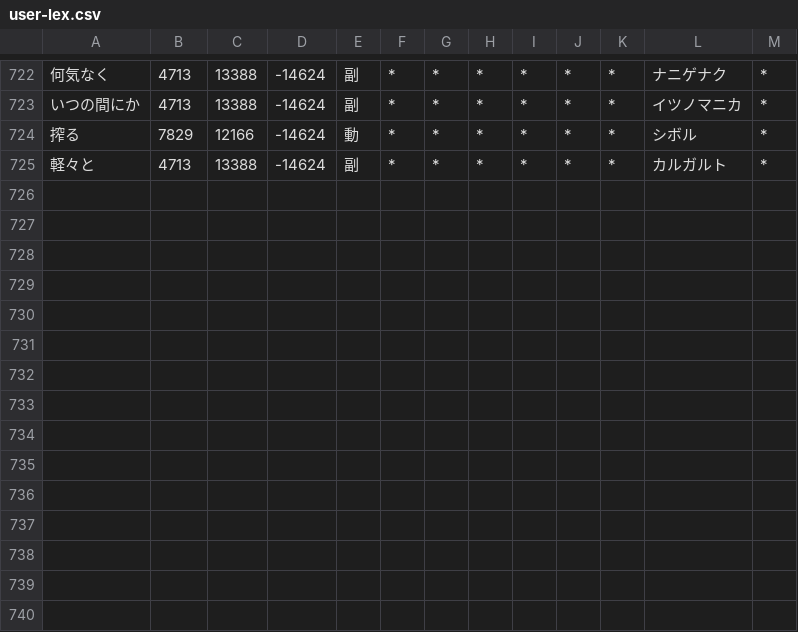
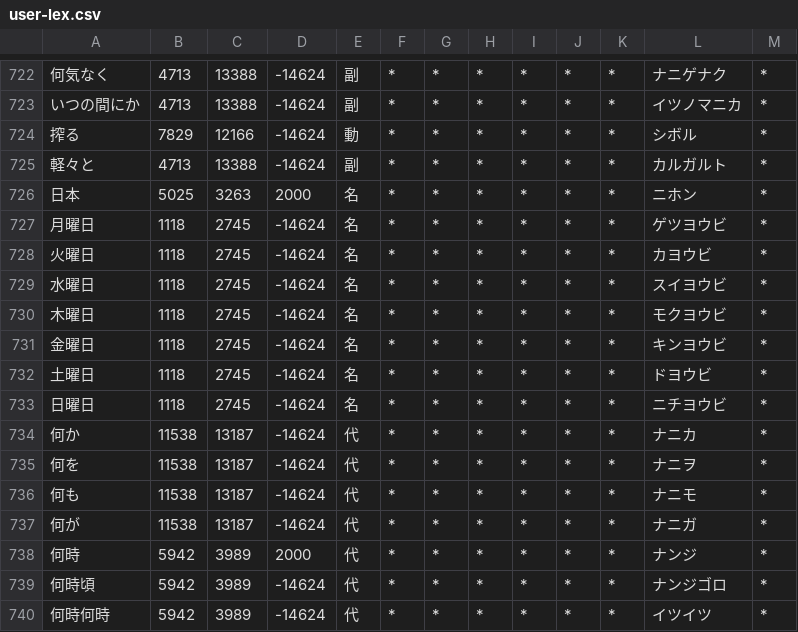
Before and after one commit to RiTa-23/unidic-cwj-trim, a CSV file: user-lex.csv, drawn as a sheet; only a part is shown, gaps mark what is left out; the diff names each change by its address in the sheet, - before the commit and + after, or states it on an @@ line.

```diff
--- a/user-lex.csv
+++ b/user-lex.csv
+row 726: 日本 | 5025 | 3263 | 2000 | 名 | * | * | * | * | * | * | ニホン | *
+row 727: 月曜日 | 1118 | 2745 | -14624 | 名 | * | * | * | * | * | * | ゲツヨウビ | *
+row 728: 火曜日 | 1118 | 2745 | -14624 | 名 | * | * | * | * | * | * | カヨウビ | *
+row 729: 水曜日 | 1118 | 2745 | -14624 | 名 | * | * | * | * | * | * | スイヨウビ | *
+row 730: 木曜日 | 1118 | 2745 | -14624 | 名 | * | * | * | * | * | * | モクヨウビ | *
+row 731: 金曜日 | 1118 | 2745 | -14624 | 名 | * | * | * | * | * | * | キンヨウビ | *
+row 732: 土曜日 | 1118 | 2745 | -14624 | 名 | * | * | * | * | * | * | ドヨウビ | *
+row 733: 日曜日 | 1118 | 2745 | -14624 | 名 | * | * | * | * | * | * | ニチヨウビ | *
+row 734: 何か | 11538 | 13187 | -14624 | 代 | * | * | * | * | * | * | ナニカ | *
+row 735: 何を | 11538 | 13187 | -14624 | 代 | * | * | * | * | * | * | ナニヲ | *
+row 736: 何も | 11538 | 13187 | -14624 | 代 | * | * | * | * | * | * | ナニモ | *
+row 737: 何が | 11538 | 13187 | -14624 | 代 | * | * | * | * | * | * | ナニガ | *
+row 738: 何時 | 5942 | 3989 | 2000 | 代 | * | * | * | * | * | * | ナンジ | *
+row 739: 何時頃 | 5942 | 3989 | -14624 | 代 | * | * | * | * | * | * | ナンジゴロ | *
+row 740: 何時何時 | 5942 | 3989 | -14624 | 代 | * | * | * | * | * | * | イツイツ | *
```
Also changed, not shown: collateral-allow.tsv, 1 other file.
